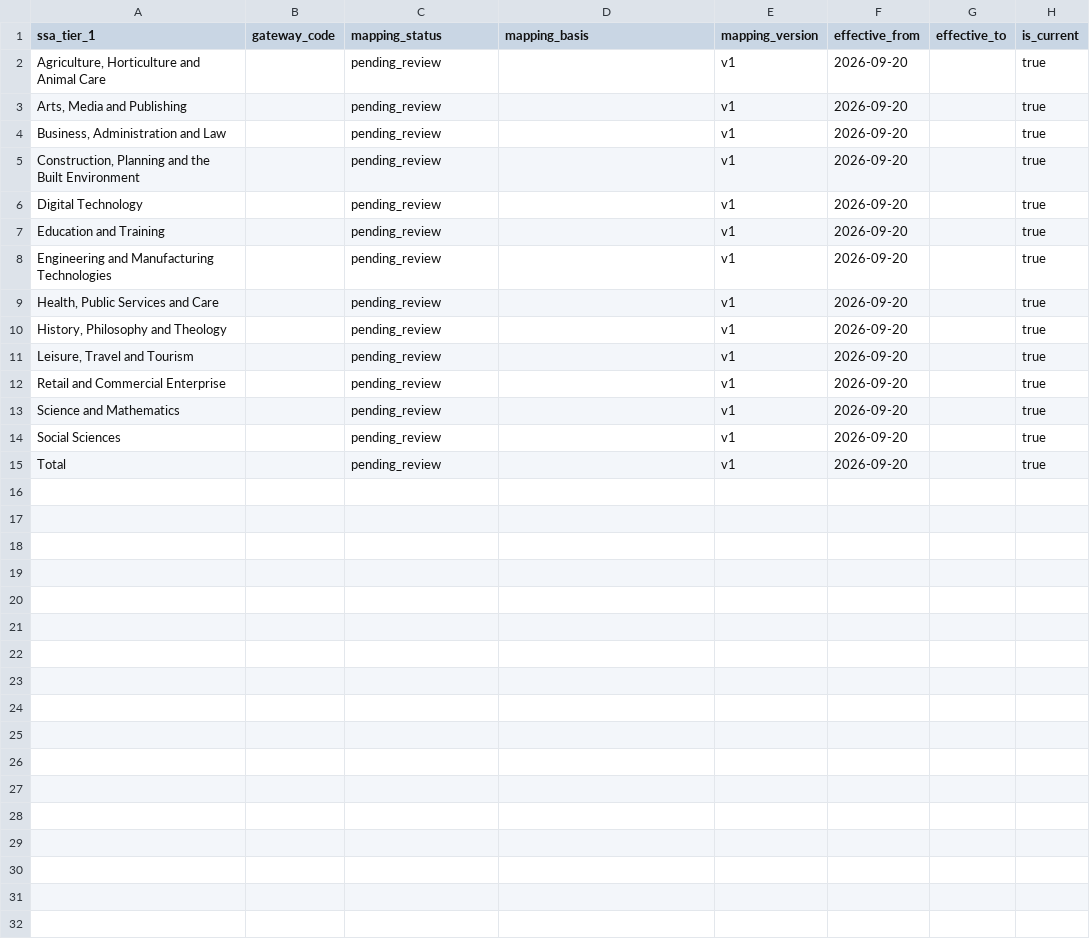
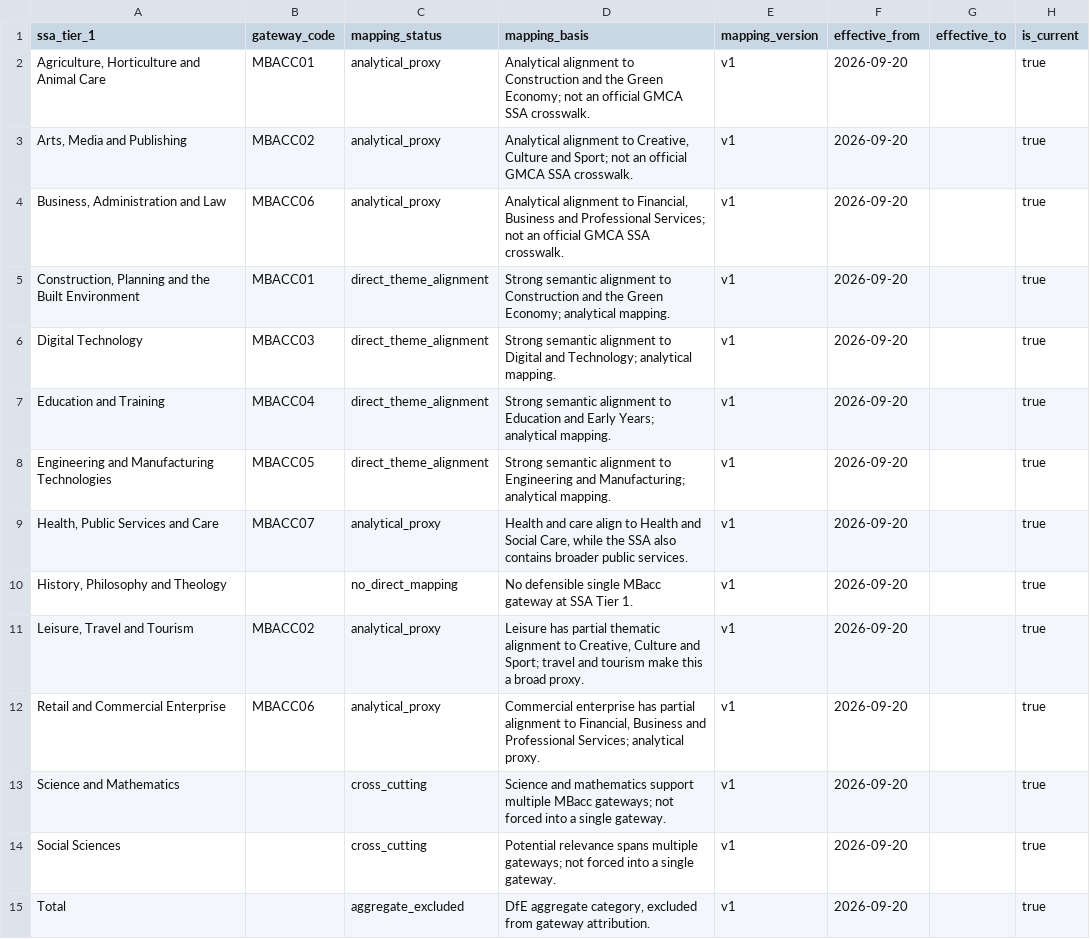
Before and after one commit to kamilkenny/greater-manchester-skills-opportunity-intelligence, a CSV file: config/reference/mbacc_ssa_crosswalk.csv, drawn as a sheet.

Commit message:
fix: govern MBacc crosswalk and reference line endings

```diff
--- a/config/reference/mbacc_ssa_crosswalk.csv
+++ b/config/reference/mbacc_ssa_crosswalk.csv
@@ -1,15 +1,15 @@
 ssa_tier_1,gateway_code,mapping_status,mapping_basis,mapping_version,effective_from,effective_to,is_current
-"Agriculture, Horticulture and Animal Care",,pending_review,,v1,2026-09-20,,true
-"Arts, Media and Publishing",,pending_review,,v1,2026-09-20,,true
-"Business, Administration and Law",,pending_review,,v1,2026-09-20,,true
-"Construction, Planning and the Built Environment",,pending_review,,v1,2026-09-20,,true
-Digital Technology,,pending_review,,v1,2026-09-20,,true
-Education and Training,,pending_review,,v1,2026-09-20,,true
-Engineering and Manufacturing Technologies,,pending_review,,v1,2026-09-20,,true
-"Health, Public Services and Care",,pending_review,,v1,2026-09-20,,true
-"History, Philosophy and Theology",,pending_review,,v1,2026-09-20,,true
-"Leisure, Travel and Tourism",,pending_review,,v1,2026-09-20,,true
-Retail and Commercial Enterprise,,pending_review,,v1,2026-09-20,,true
-Science and Mathematics,,pending_review,,v1,2026-09-20,,true
-Social Sciences,,pending_review,,v1,2026-09-20,,true
-Total,,pending_review,,v1,2026-09-20,,true
+"Agriculture, Horticulture and Animal Care",MBACC01,analytical_proxy,Analytical alignment to Construction and the Green Economy; not an official GMCA SSA crosswalk.,v1,2026-09-20,,true
+"Arts, Media and Publishing",MBACC02,analytical_proxy,"Analytical alignment to Creative, Culture and Sport; not an official GMCA SSA crosswalk.",v1,2026-09-20,,true
+"Business, Administration and Law",MBACC06,analytical_proxy,"Analytical alignment to Financial, Business and Professional Services; not an official GMCA SSA crosswalk.",v1,2026-09-20,,true
+"Construction, Planning and the Built Environment",MBACC01,direct_theme_alignment,Strong semantic alignment to Construction and the Green Economy; analytical mapping.,v1,2026-09-20,,true
+Digital Technology,MBACC03,direct_theme_alignment,Strong semantic alignment to Digital and Technology; analytical mapping.,v1,2026-09-20,,true
+Education and Training,MBACC04,direct_theme_alignment,Strong semantic alignment to Education and Early Years; analytical mapping.,v1,2026-09-20,,true
+Engineering and Manufacturing Technologies,MBACC05,direct_theme_alignment,Strong semantic alignment to Engineering and Manufacturing; analytical mapping.,v1,2026-09-20,,true
+"Health, Public Services and Care",MBACC07,analytical_proxy,"Health and care align to Health and Social Care, while the SSA also contains broader public services.",v1,2026-09-20,,true
+"History, Philosophy and Theology",,no_direct_mapping,No defensible single MBacc gateway at SSA Tier 1.,v1,2026-09-20,,true
+"Leisure, Travel and Tourism",MBACC02,analytical_proxy,"Leisure has partial thematic alignment to Creative, Culture and Sport; travel and tourism make this a broad proxy.",v1,2026-09-20,,true
+Retail and Commercial Enterprise,MBACC06,analytical_proxy,"Commercial enterprise has partial alignment to Financial, Business and Professional Services; analytical proxy.",v1,2026-09-20,,true
+Science and Mathematics,,cross_cutting,Science and mathematics support multiple MBacc gateways; not forced into a single gateway.,v1,2026-09-20,,true
+Social Sciences,,cross_cutting,Potential relevance spans multiple gateways; not forced into a single gateway.,v1,2026-09-20,,true
+Total,,aggregate_excluded,"DfE aggregate category, excluded from gateway attribution.",v1,2026-09-20,,true
```
Also changed, not shown: docs/profiles/ssa_tier_1_profile.csv, 1 other file.
